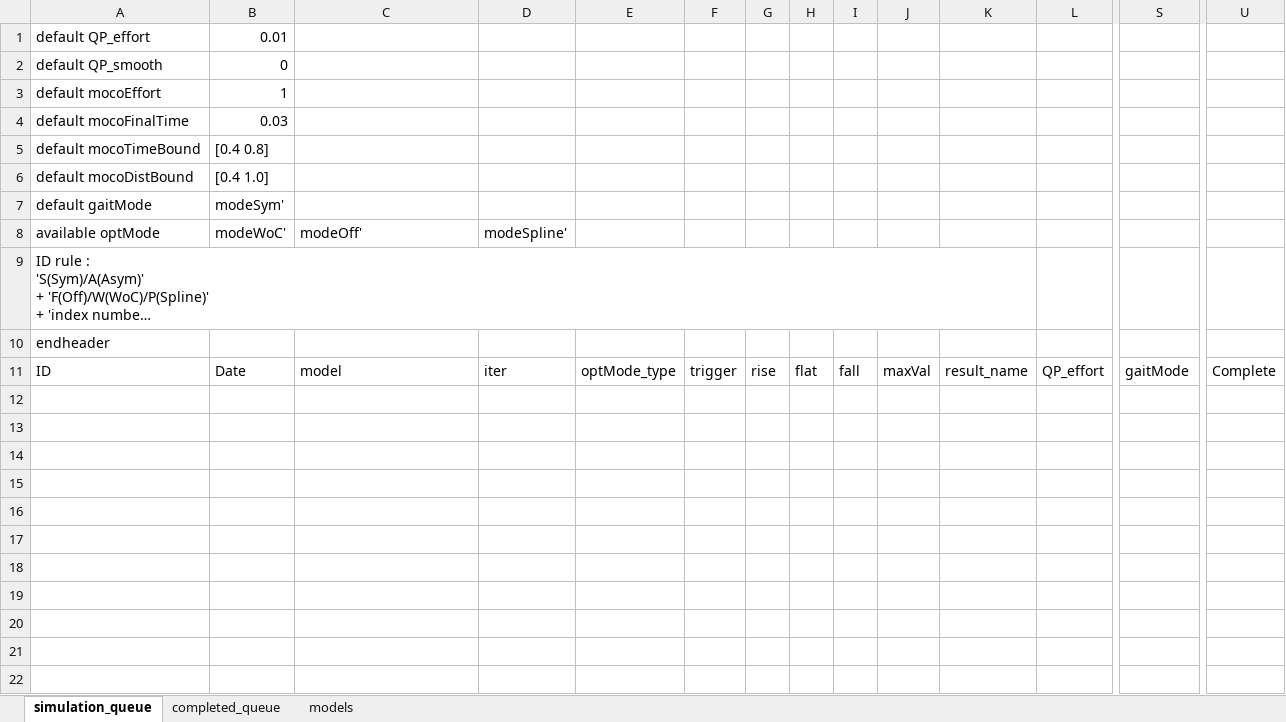
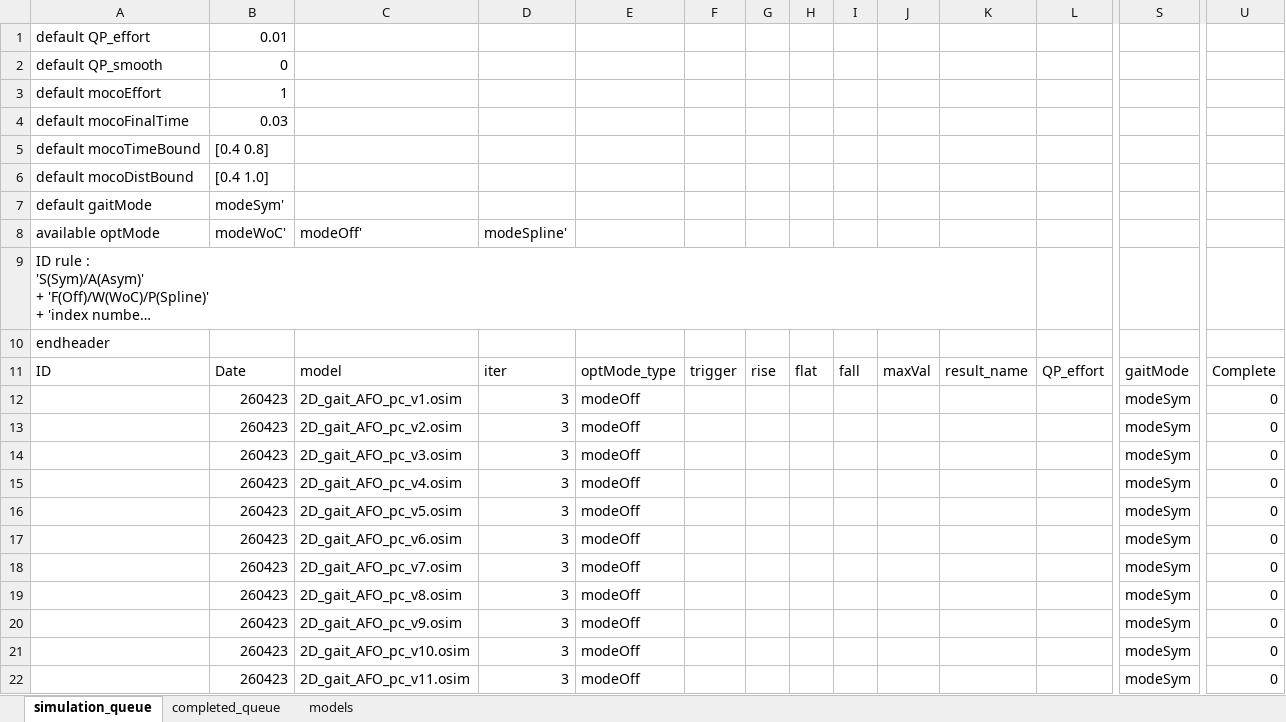
Before and after one commit to HwangJeehoon/WoC_Moco, an Excel workbook: script/simulation_queue.xlsx, sheet simulation_queue, drawn as a sheet; only a part is shown, gaps mark what is left out; long unchanged cells end in …; values as stored, in another font and other column widths than the file's, no borders; rows hold the shown columns only; the diff names each change by its address in the sheet, - before the commit and + after, or states it on an @@ line.

Commit message:
update queue.xlsx + modelGenerator 수렴 안하는 모델 조건 찾음

```diff
--- a/script/simulation_queue.xlsx (sheet simulation_queue)
+++ b/script/simulation_queue.xlsx (sheet simulation_queue)
+row 12:  | 260423 | 2D_gait_AFO_pc_v1.osim | 3 | modeOff |  |  |  |  |  |  |  | modeSym | 0
+row 13:  | 260423 | 2D_gait_AFO_pc_v2.osim | 3 | modeOff |  |  |  |  |  |  |  | modeSym | 0
+row 14:  | 260423 | 2D_gait_AFO_pc_v3.osim | 3 | modeOff |  |  |  |  |  |  |  | modeSym | 0
+row 15:  | 260423 | 2D_gait_AFO_pc_v4.osim | 3 | modeOff |  |  |  |  |  |  |  | modeSym | 0
+row 16:  | 260423 | 2D_gait_AFO_pc_v5.osim | 3 | modeOff |  |  |  |  |  |  |  | modeSym | 0
+row 17:  | 260423 | 2D_gait_AFO_pc_v6.osim | 3 | modeOff |  |  |  |  |  |  |  | modeSym | 0
+row 18:  | 260423 | 2D_gait_AFO_pc_v7.osim | 3 | modeOff |  |  |  |  |  |  |  | modeSym | 0
+row 19:  | 260423 | 2D_gait_AFO_pc_v8.osim | 3 | modeOff |  |  |  |  |  |  |  | modeSym | 0
+row 20:  | 260423 | 2D_gait_AFO_pc_v9.osim | 3 | modeOff |  |  |  |  |  |  |  | modeSym | 0
+row 21:  | 260423 | 2D_gait_AFO_pc_v10.osim | 3 | modeOff |  |  |  |  |  |  |  | modeSym | 0
+row 22:  | 260423 | 2D_gait_AFO_pc_v11.osim | 3 | modeOff |  |  |  |  |  |  |  | modeSym | 0
```
Also changed, not shown: sheet models, 12 other files.
